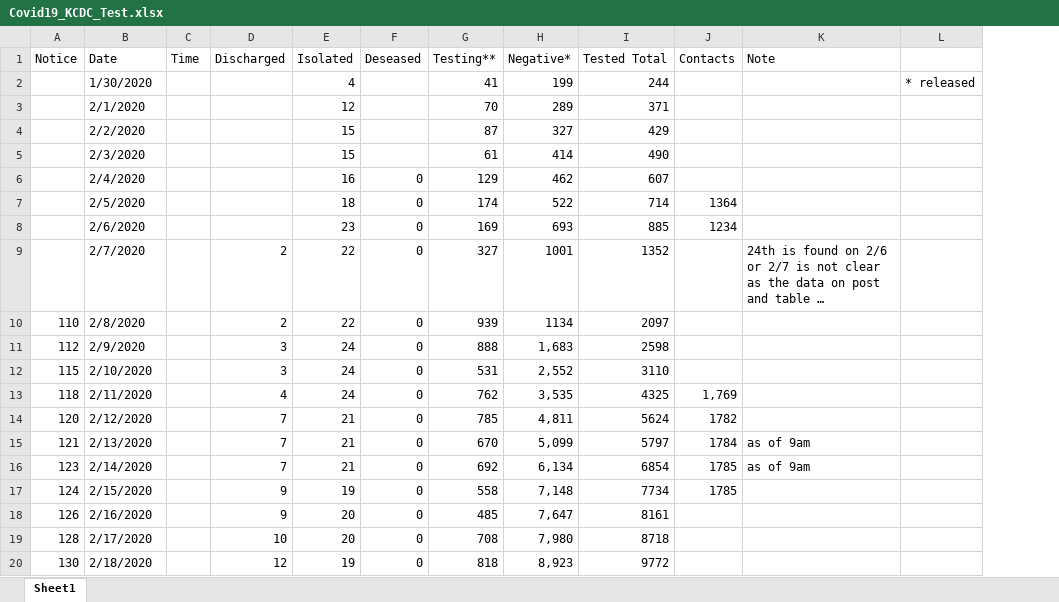
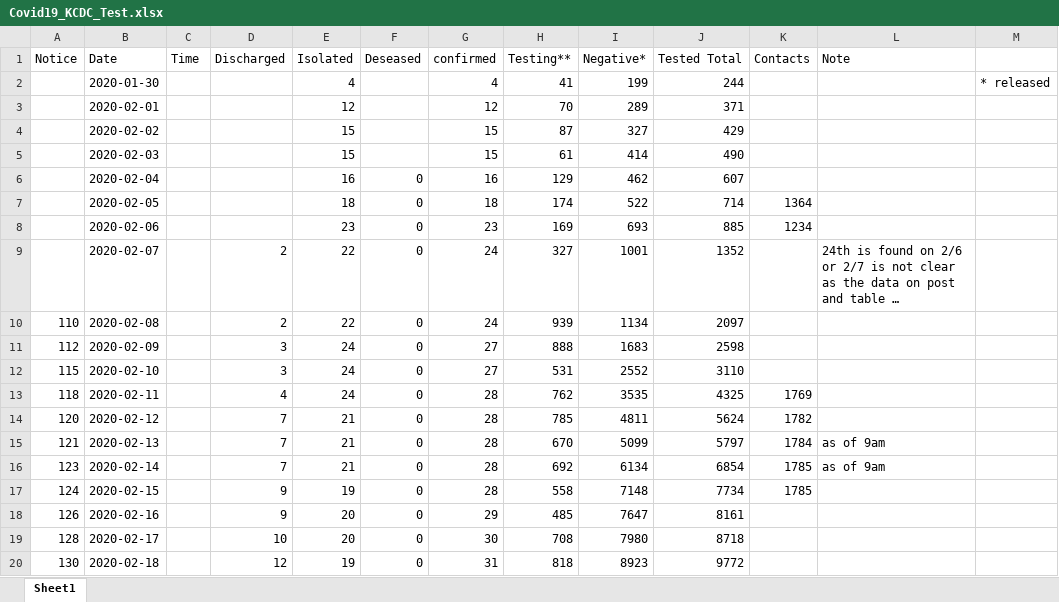
Before and after one commit to XiaomengYuan9709/COVID19_SouthKorea, an Excel workbook: Covid19_KCDC_Test.xlsx, sheet Sheet1, drawn as a sheet; only a part is shown; long unchanged cells end in …; values as stored, in another font and other column widths than the file's, no cell formats; addresses are those after the commit; the diff covers the shown part only; the diff names each change by its address in the sheet, - before the commit and + after, or states it on an @@ line.

```diff
--- a/Covid19_KCDC_Test.xlsx (sheet Sheet1)
+++ b/Covid19_KCDC_Test.xlsx (sheet Sheet1)
+column G (confirmed), rows 2-20: 4 | 12 | 15 | 15 | 16 | 18 | 23 | 24 | 24 | 27 | 27 | 28 | 28 | 28 | 28 | 28 | 29 | 30 | 31
-B2 (Date): 1/30/2020
+B2 (Date): 2020-01-30
-B3 (Date): 2/1/2020
+B3 (Date): 2020-02-01
-B4 (Date): 2/2/2020
+B4 (Date): 2020-02-02
-B5 (Date): 2/3/2020
+B5 (Date): 2020-02-03
-B6 (Date): 2/4/2020
+B6 (Date): 2020-02-04
-B7 (Date): 2/5/2020
+B7 (Date): 2020-02-05
-B8 (Date): 2/6/2020
+B8 (Date): 2020-02-06
-B9 (Date): 2/7/2020
+B9 (Date): 2020-02-07
-B10 (Date): 2/8/2020
+B10 (Date): 2020-02-08
-B11 (Date): 2/9/2020
+B11 (Date): 2020-02-09
-I11 (Negative*): 1,683
+I11 (Negative*): 1683
-B12 (Date): 2/10/2020
+B12 (Date): 2020-02-10
-I12 (Negative*): 2,552
+I12 (Negative*): 2552
-B13 (Date): 2/11/2020
+B13 (Date): 2020-02-11
-I13 (Negative*): 3,535
+I13 (Negative*): 3535
-K13 (Contacts): 1,769
+K13 (Contacts): 1769
-B14 (Date): 2/12/2020
+B14 (Date): 2020-02-12
-I14 (Negative*): 4,811
+I14 (Negative*): 4811
-B15 (Date): 2/13/2020
+B15 (Date): 2020-02-13
-I15 (Negative*): 5,099
+I15 (Negative*): 5099
-B16 (Date): 2/14/2020
+B16 (Date): 2020-02-14
-I16 (Negative*): 6,134
+I16 (Negative*): 6134
-B17 (Date): 2/15/2020
+B17 (Date): 2020-02-15
-I17 (Negative*): 7,148
+I17 (Negative*): 7148
-B18 (Date): 2/16/2020
+B18 (Date): 2020-02-16
-I18 (Negative*): 7,647
+I18 (Negative*): 7647
-B19 (Date): 2/17/2020
+B19 (Date): 2020-02-17
-I19 (Negative*): 7,980
+I19 (Negative*): 7980
-B20 (Date): 2/18/2020
+B20 (Date): 2020-02-18
-I20 (Negative*): 8,923
+I20 (Negative*): 8923
```
Also changed, not shown: other rows of this sheet, cell formats, formulas that keep their value.
